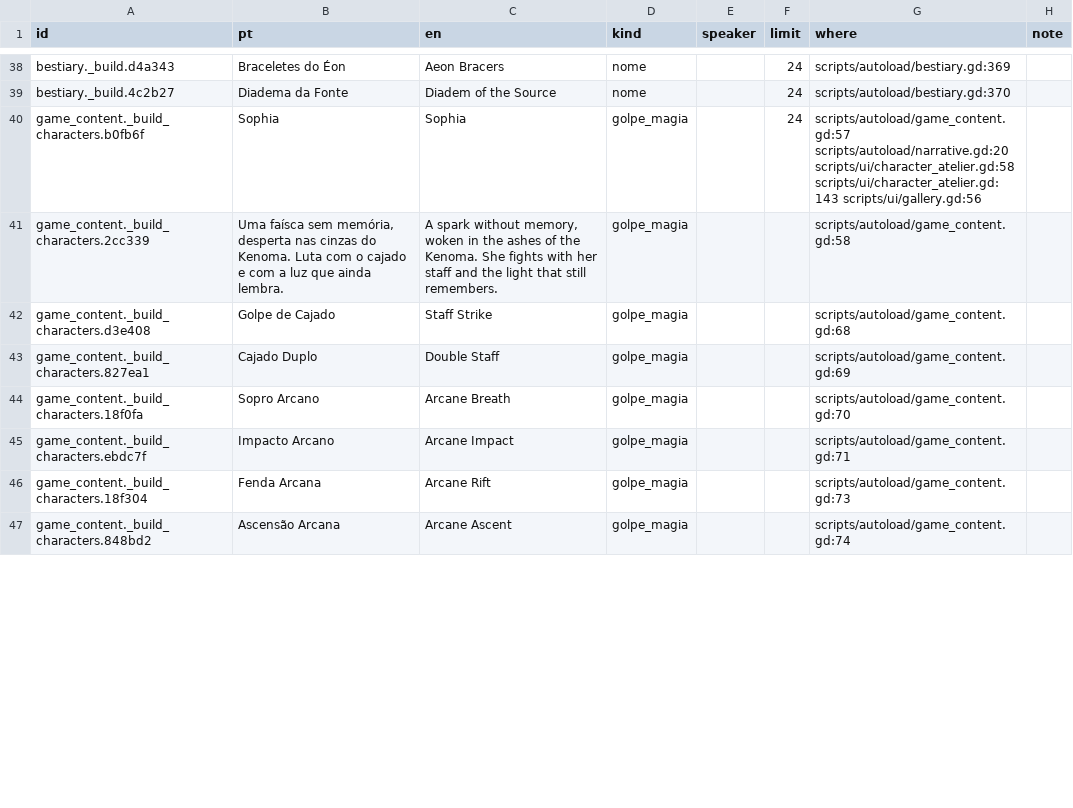
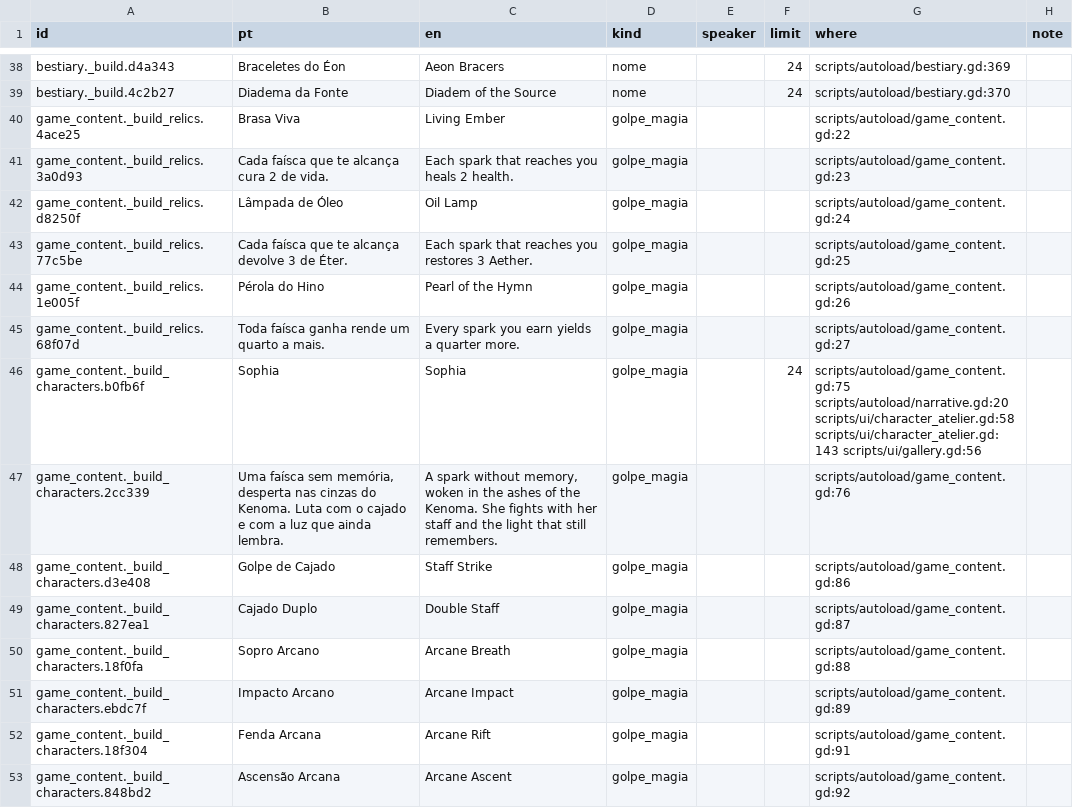
Before and after one commit to joaotatarin-svg/gnosis, a CSV file: assets/i18n/strings.csv, drawn as a sheet; only a part is shown, gaps mark what is left out; the diff covers the shown part only.

```diff
--- a/assets/i18n/strings.csv
+++ b/assets/i18n/strings.csv
@@ -39,9 +39,15 @@ bestiary._build.d4a343,Braceletes do Éon,Aeon Bracers,nome,,24,scripts/autoload
 bestiary._build.4c2b27,Diadema da Fonte,Diadem of the Source,nome,,24,scripts/autoload/bestiary.gd:370,
-game_content._build_characters.b0fb6f,Sophia,Sophia,golpe_magia,,24,scripts/autoload/game_content.gd:57 scripts/autoload/narrative.gd:20 scripts/ui/character_atelier.gd:58 scripts/ui/character_atelier.gd:143 scripts/ui/gallery.gd:56,
-game_content._build_characters.2cc339,"Uma faísca sem memória, desperta nas cinzas do Kenoma. Luta com o cajado e com a luz que ainda lembra.","A spark without memory, woken in the ashes of the Kenoma. She fights with her staff and the light that still remembers.",golpe_magia,,,scripts/autoload/game_content.gd:58,
-game_content._build_characters.d3e408,Golpe de Cajado,Staff Strike,golpe_magia,,,scripts/autoload/game_content.gd:68,
-game_content._build_characters.827ea1,Cajado Duplo,Double Staff,golpe_magia,,,scripts/autoload/game_content.gd:69,
-game_content._build_characters.18f0fa,Sopro Arcano,Arcane Breath,golpe_magia,,,scripts/autoload/game_content.gd:70,
-game_content._build_characters.ebdc7f,Impacto Arcano,Arcane Impact,golpe_magia,,,scripts/autoload/game_content.gd:71,
-game_content._build_characters.18f304,Fenda Arcana,Arcane Rift,golpe_magia,,,scripts/autoload/game_content.gd:73,
-game_content._build_characters.848bd2,Ascensão Arcana,Arcane Ascent,golpe_magia,,,scripts/autoload/game_content.gd:74,
+game_content._build_relics.4ace25,Brasa Viva,Living Ember,golpe_magia,,,scripts/autoload/game_content.gd:22,
+game_content._build_relics.3a0d93,Cada faísca que te alcança cura 2 de vida.,Each spark that reaches you heals 2 health.,golpe_magia,,,scripts/autoload/game_content.gd:23,
+game_content._build_relics.d8250f,Lâmpada de Óleo,Oil Lamp,golpe_magia,,,scripts/autoload/game_content.gd:24,
+game_content._build_relics.77c5be,Cada faísca que te alcança devolve 3 de Éter.,Each spark that reaches you restores 3 Aether.,golpe_magia,,,scripts/autoload/game_content.gd:25,
+game_content._build_relics.1e005f,Pérola do Hino,Pearl of the Hymn,golpe_magia,,,scripts/autoload/game_content.gd:26,
+game_content._build_relics.68f07d,Toda faísca ganha rende um quarto a mais.,Every spark you earn yields a quarter more.,golpe_magia,,,scripts/autoload/game_content.gd:27,
+game_content._build_characters.b0fb6f,Sophia,Sophia,golpe_magia,,24,scripts/autoload/game_content.gd:75 scripts/autoload/narrative.gd:20 scripts/ui/character_atelier.gd:58 scripts/ui/character_atelier.gd:143 scripts/ui/gallery.gd:56,
+game_content._build_characters.2cc339,"Uma faísca sem memória, desperta nas cinzas do Kenoma. Luta com o cajado e com a luz que ainda lembra.","A spark without memory, woken in the ashes of the Kenoma. She fights with her staff and the light that still remembers.",golpe_magia,,,scripts/autoload/game_content.gd:76,
+game_content._build_characters.d3e408,Golpe de Cajado,Staff Strike,golpe_magia,,,scripts/autoload/game_content.gd:86,
+game_content._build_characters.827ea1,Cajado Duplo,Double Staff,golpe_magia,,,scripts/autoload/game_content.gd:87,
+game_content._build_characters.18f0fa,Sopro Arcano,Arcane Breath,golpe_magia,,,scripts/autoload/game_content.gd:88,
+game_content._build_characters.ebdc7f,Impacto Arcano,Arcane Impact,golpe_magia,,,scripts/autoload/game_content.gd:89,
+game_content._build_characters.18f304,Fenda Arcana,Arcane Rift,golpe_magia,,,scripts/autoload/game_content.gd:91,
+game_content._build_characters.848bd2,Ascensão Arcana,Arcane Ascent,golpe_magia,,,scripts/autoload/game_content.gd:92,
```
Also changed, not shown: 6 added rows, 1 removed row and 62 edited cells elsewhere in this file, assets/i18n/en/08_ui.tsv, assets/i18n/godot/gnosis_text.csv, 9 other files.
